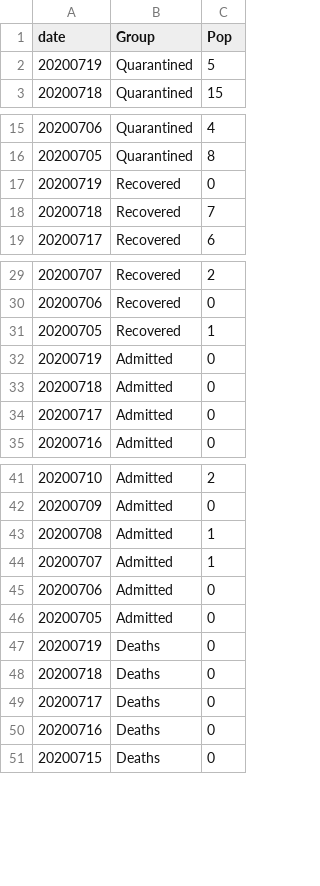
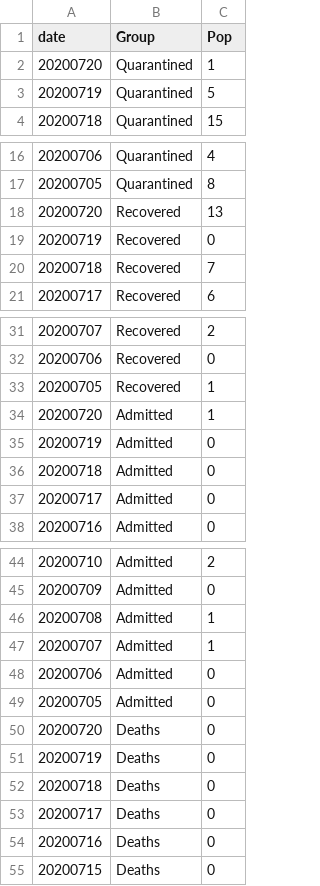
Before and after one commit to jmbangate/jmbangate.github.io, a CSV file: covid/BicolR5CasesPositiveStatusNewCSV.csv, drawn as a sheet; only a part is shown, gaps mark what is left out; the diff names each change by its address in the sheet, - before the commit and + after, or states it on an @@ line.

Commit message:
updated csv

```diff
--- a/covid/BicolR5CasesPositiveStatusNewCSV.csv
+++ b/covid/BicolR5CasesPositiveStatusNewCSV.csv
+row 2: 20200720 | Quarantined | 1
+row 18: 20200720 | Recovered | 13
+row 34: 20200720 | Admitted | 1
+row 50: 20200720 | Deaths | 0
```
